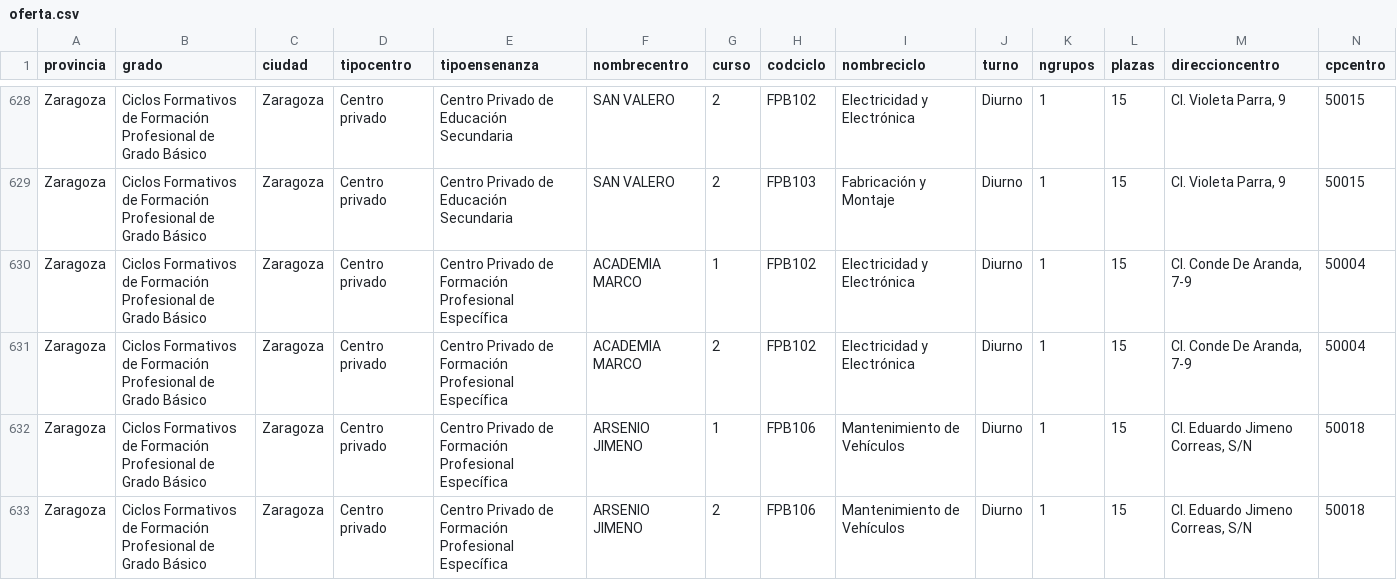
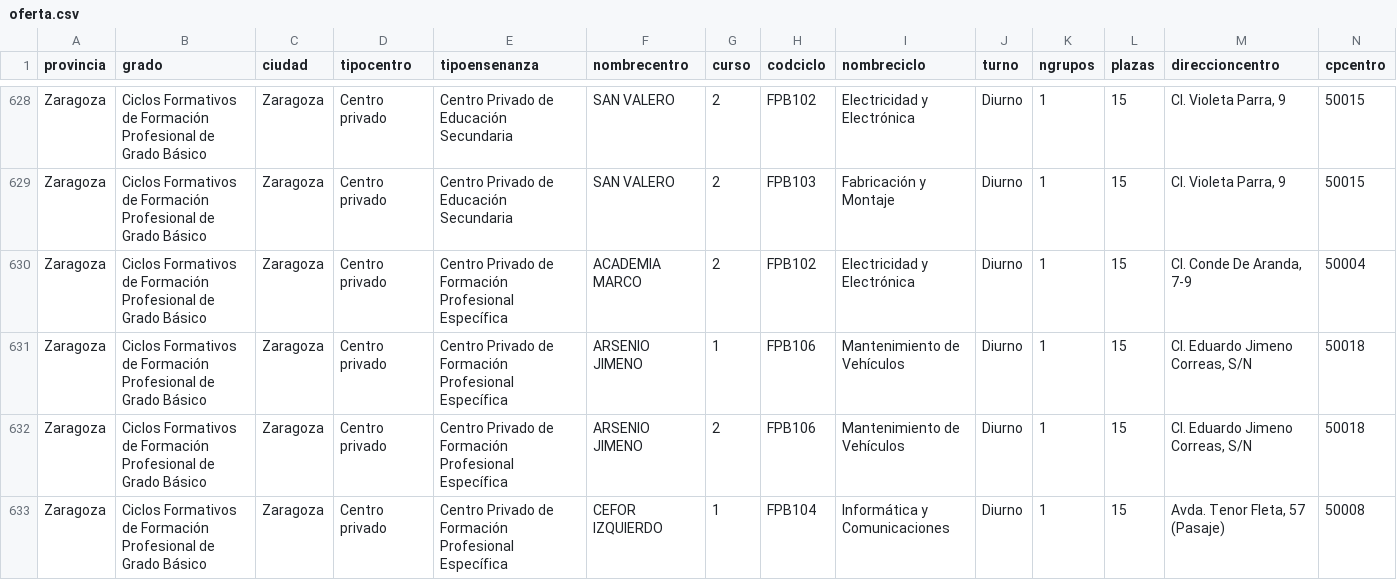
Before and after one commit to huesoluis/hstats, a CSV file: scripts/php/datos/oferta.csv, drawn as a sheet; only a part is shown, gaps mark what is left out; the shorter side is filled out with more unchanged rows; rows hold the shown columns only; the diff names each change by its address in the sheet, - before the commit and + after, or states it on an @@ line.

```diff
--- a/scripts/php/datos/oferta.csv
+++ b/scripts/php/datos/oferta.csv
-row 630: Zaragoza | Ciclos Formativos de Formación Profesional de Grado Básico | Zaragoza | Centro privado | Centro Privado de Formación Profesional Específica | ACADEMIA MARCO | 1 | FPB102 | Electricidad y Electrónica | Diurno | 1 | 15 | Cl. Conde De Aranda, 7-9 | 50004
```
Also changed, not shown: 25 other files.
